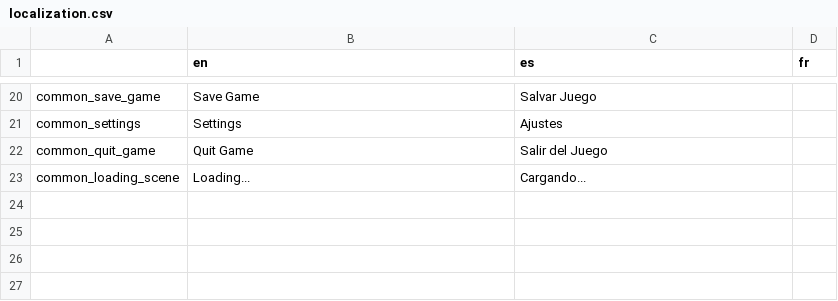
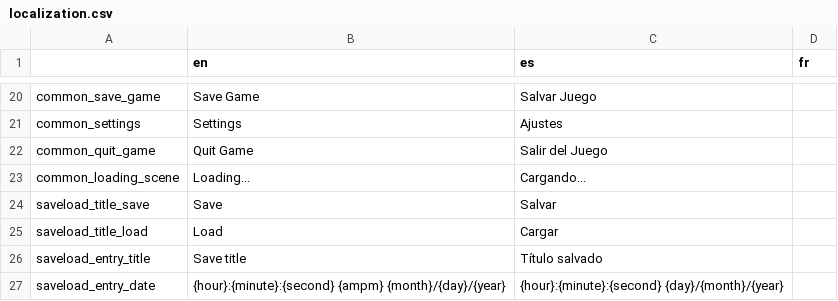
Before and after one commit to mrcdk/Godot-3.2-Pixelart-Template, a CSV file: gui/localization/localization.csv, drawn as a sheet; only a part is shown, gaps mark what is left out.

```diff
--- a/gui/localization/localization.csv
+++ b/gui/localization/localization.csv
@@ -23 +23,5 @@ common_quit_game,Quit Game,Salir del Juego,
 common_loading_scene,Loading...,Cargando...,
+saveload_title_save,Save,Salvar,
+saveload_title_load,Load,Cargar,
+saveload_entry_title,Save title,Título salvado,
+saveload_entry_date,{hour}:{minute}:{second} {ampm} {month}/{day}/{year},{hour}:{minute}:{second} {day}/{month}/{year},
```
Also changed, not shown: 33 other files.
